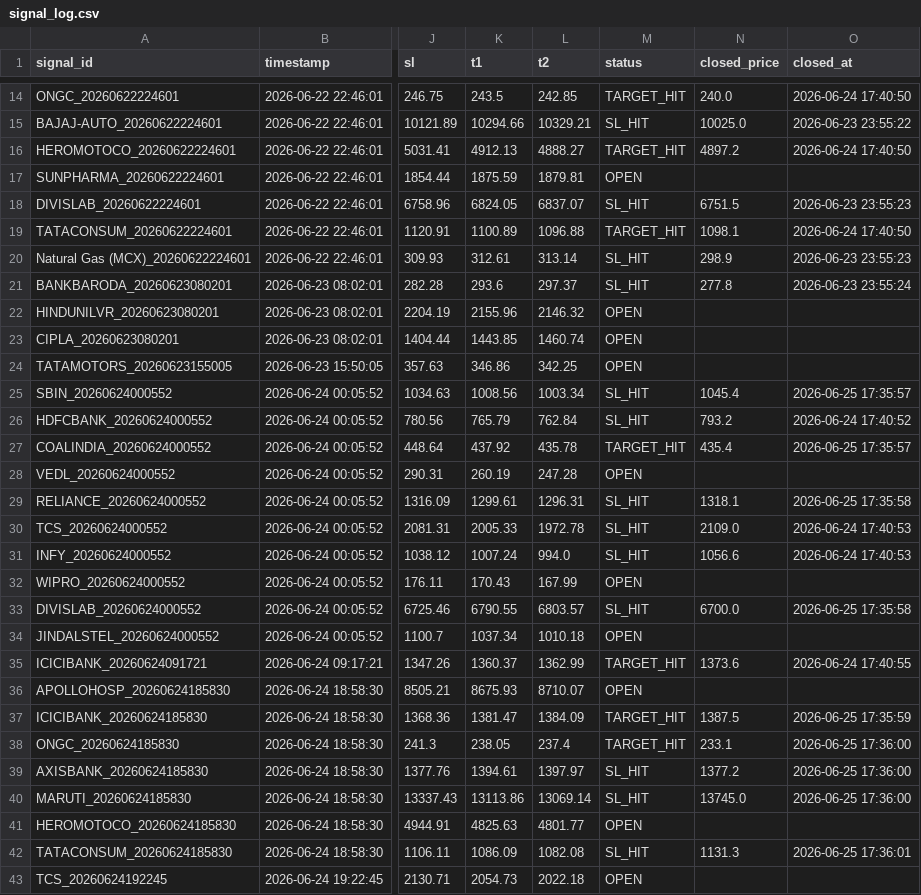
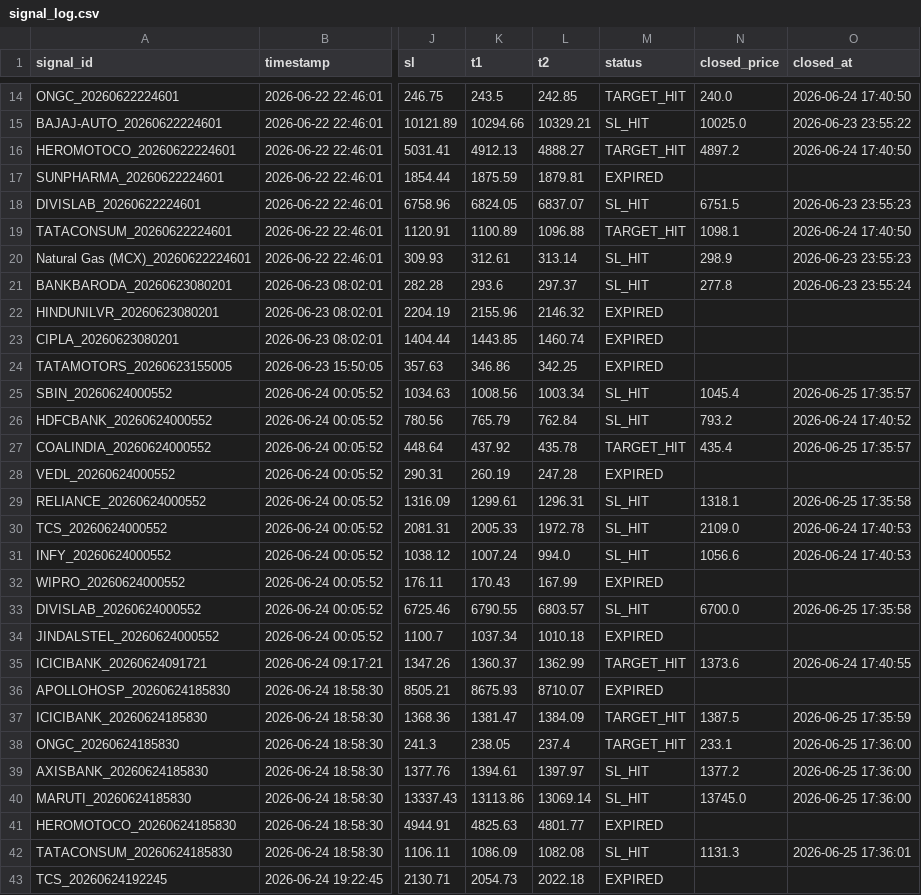
Before and after one commit to paliwalhimanshu20-droid/ng-signal-app, a CSV file: signal_log.csv, drawn as a sheet; only a part is shown, gaps mark what is left out; the diff covers the shown part only; the diff names each change by its address in the sheet, - before the commit and + after, or states it on an @@ line.

```diff
--- a/signal_log.csv
+++ b/signal_log.csv
-M17 (status): OPEN
+M17 (status): EXPIRED
-M22:M24 (status): OPEN
+M22:M24 (status): EXPIRED
-M28 (status): OPEN
+M28 (status): EXPIRED
-M32 (status): OPEN
+M32 (status): EXPIRED
-M34 (status): OPEN
+M34 (status): EXPIRED
-M36 (status): OPEN
+M36 (status): EXPIRED
-M41 (status): OPEN
+M41 (status): EXPIRED
-M43 (status): OPEN
+M43 (status): EXPIRED
```
Also changed, not shown: 32 edited cells elsewhere in this file.
